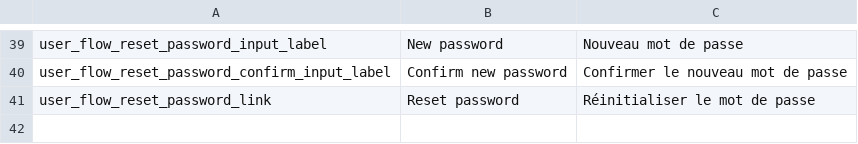
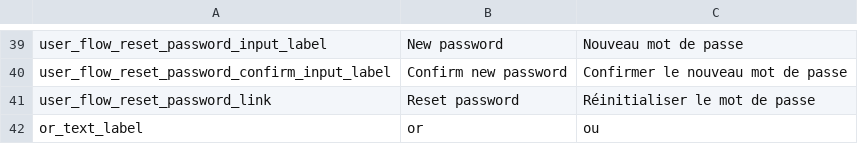
Before and after one commit to fy-to/FWJS, a CSV file: packages/playground/etc/i18n/fws.csv, drawn as a sheet; only a part is shown, gaps mark what is left out.

```diff
--- a/packages/playground/etc/i18n/fws.csv
+++ b/packages/playground/etc/i18n/fws.csv
@@ -41 +41,2 @@ user_flow_reset_password_confirm_input_label,Confirm new password,Confirmer le n
 user_flow_reset_password_link,Reset password,Réinitialiser le mot de passe
+or_text_label,or,ou
```
Also changed, not shown: packages/playground/etc/i18n/demo.csv, packages/playground/etc/i18n/seo.csv, 23 other files.
